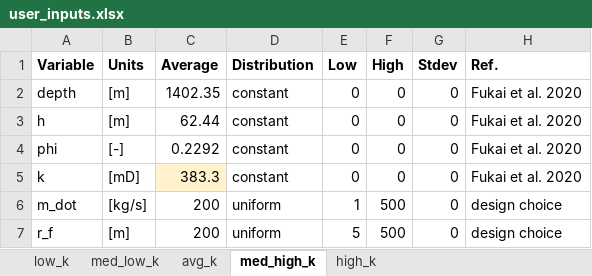
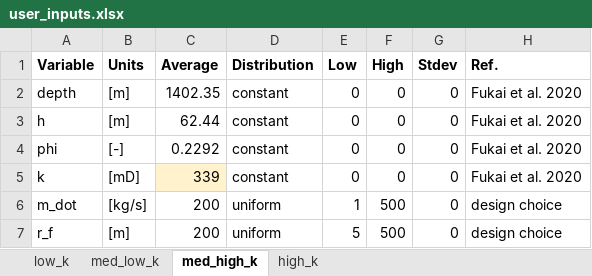
Before and after one commit to EnergyModels/caes, an Excel workbook: projects/virginia/parameter_sweep/user_inputs.xlsx, sheet med_high_k, drawn as a sheet; values as stored, in another font and other column widths than the file's, no borders; the diff names each change by its address in the sheet, - before the commit and + after, or states it on an @@ line.

```diff
--- a/projects/virginia/parameter_sweep/user_inputs.xlsx (sheet med_high_k)
+++ b/projects/virginia/parameter_sweep/user_inputs.xlsx (sheet med_high_k)
-sheet tab: avg_k
-C5 (Average): 383.3
+C5 (Average): 339
```
Also changed, not shown: sheet med_low_k, 2 other files.
